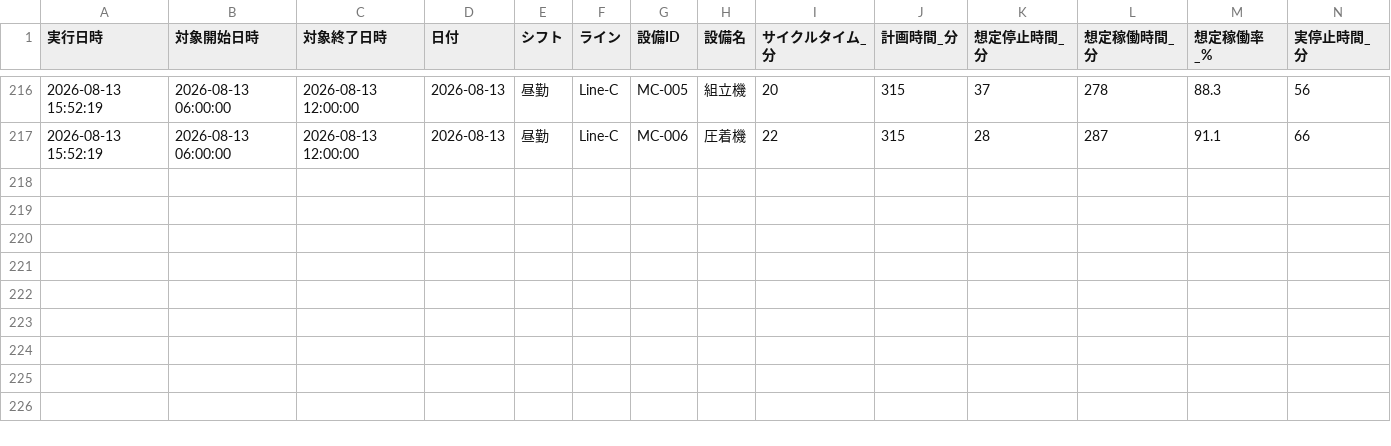
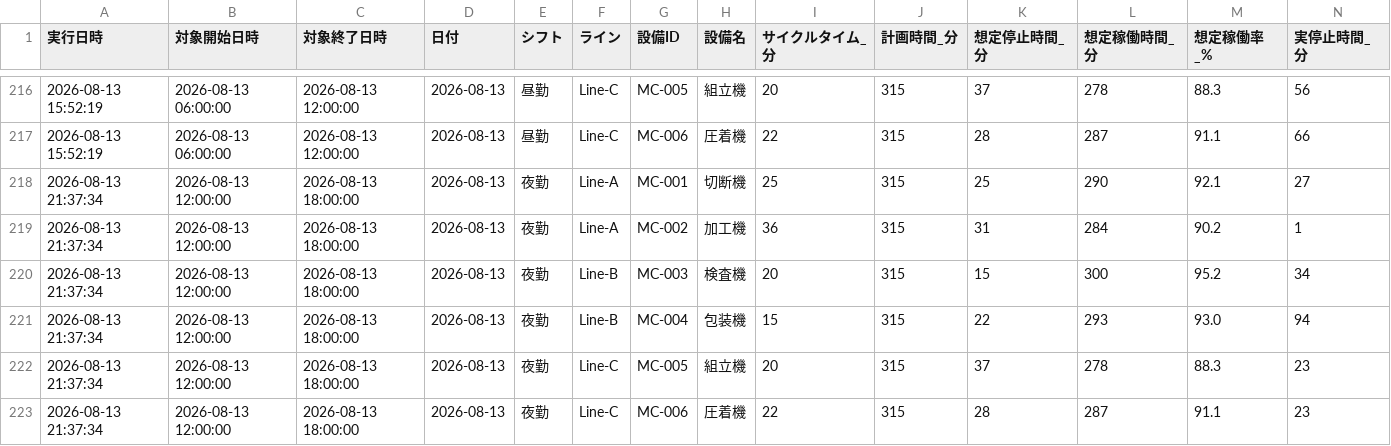
Before and after one commit to Naoya-ya-man/equipment-operation-dashboard, a CSV file: data/2026_08_operation.csv, drawn as a sheet; only a part is shown, gaps mark what is left out; rows hold the shown columns only; the diff names each change by its address in the sheet, - before the commit and + after, or states it on an @@ line.

```diff
--- a/data/2026_08_operation.csv
+++ b/data/2026_08_operation.csv
+row 218: 2026-08-13 21:37:34 | 2026-08-13 12:00:00 | 2026-08-13 18:00:00 | 2026-08-13 | 夜勤 | Line-A | MC-001 | 切断機 | 25 | 315 | 25 | 290 | 92.1 | 27
+row 219: 2026-08-13 21:37:34 | 2026-08-13 12:00:00 | 2026-08-13 18:00:00 | 2026-08-13 | 夜勤 | Line-A | MC-002 | 加工機 | 36 | 315 | 31 | 284 | 90.2 | 1
+row 220: 2026-08-13 21:37:34 | 2026-08-13 12:00:00 | 2026-08-13 18:00:00 | 2026-08-13 | 夜勤 | Line-B | MC-003 | 検査機 | 20 | 315 | 15 | 300 | 95.2 | 34
+row 221: 2026-08-13 21:37:34 | 2026-08-13 12:00:00 | 2026-08-13 18:00:00 | 2026-08-13 | 夜勤 | Line-B | MC-004 | 包装機 | 15 | 315 | 22 | 293 | 93.0 | 94
+row 222: 2026-08-13 21:37:34 | 2026-08-13 12:00:00 | 2026-08-13 18:00:00 | 2026-08-13 | 夜勤 | Line-C | MC-005 | 組立機 | 20 | 315 | 37 | 278 | 88.3 | 23
+row 223: 2026-08-13 21:37:34 | 2026-08-13 12:00:00 | 2026-08-13 18:00:00 | 2026-08-13 | 夜勤 | Line-C | MC-006 | 圧着機 | 22 | 315 | 28 | 287 | 91.1 | 23
```
